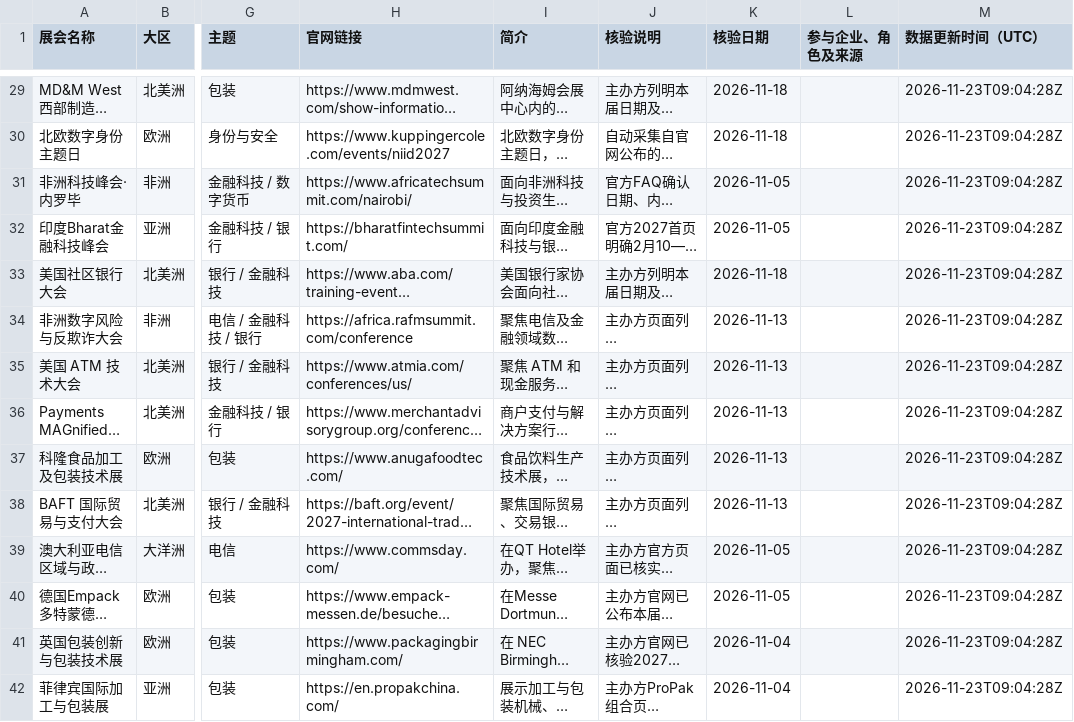
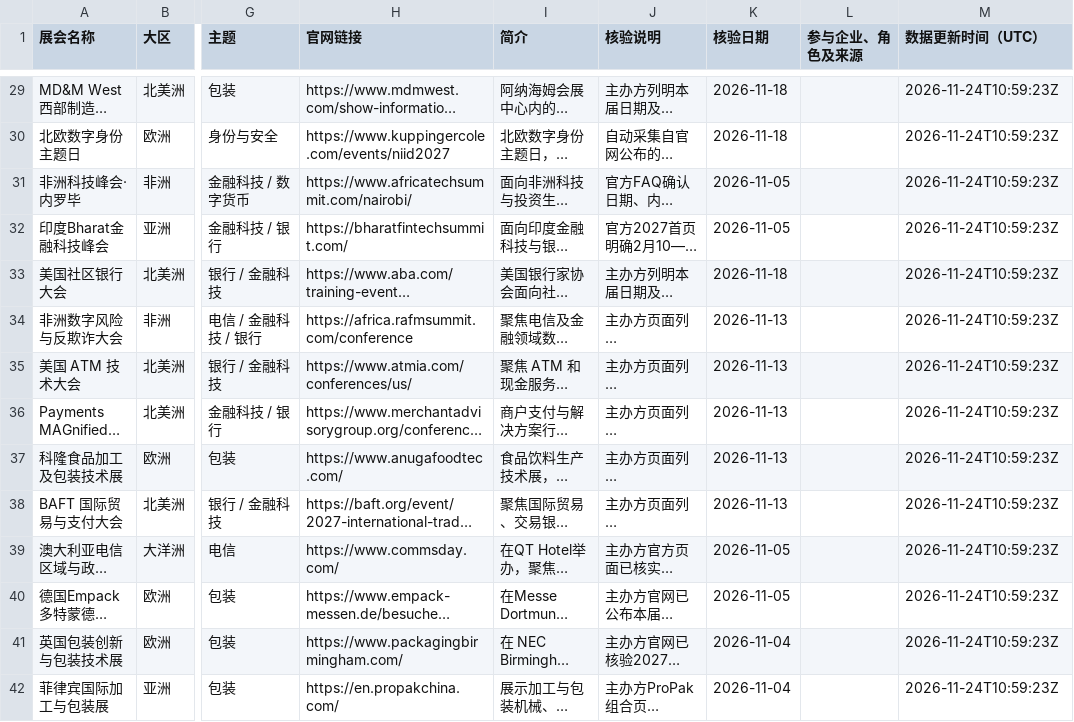
Before and after one commit to f1inoyang/marketing-development-exhibitions, a CSV file: events-zh.csv, drawn as a sheet; only a part is shown, gaps mark what is left out; long unchanged cells end in …; the diff covers the shown part only; the diff names each change by its address in the sheet, - before the commit and + after, or states it on an @@ line.

```diff
--- a/events-zh.csv
+++ b/events-zh.csv
-M29:M42 (数据更新时间（UTC）): 2026-11-23T09:04:28Z
+M29:M42 (数据更新时间（UTC）): 2026-11-24T10:59:23Z
```
Also changed, not shown: 140 edited cells elsewhere in this file, events-en.csv, 2 other files.
